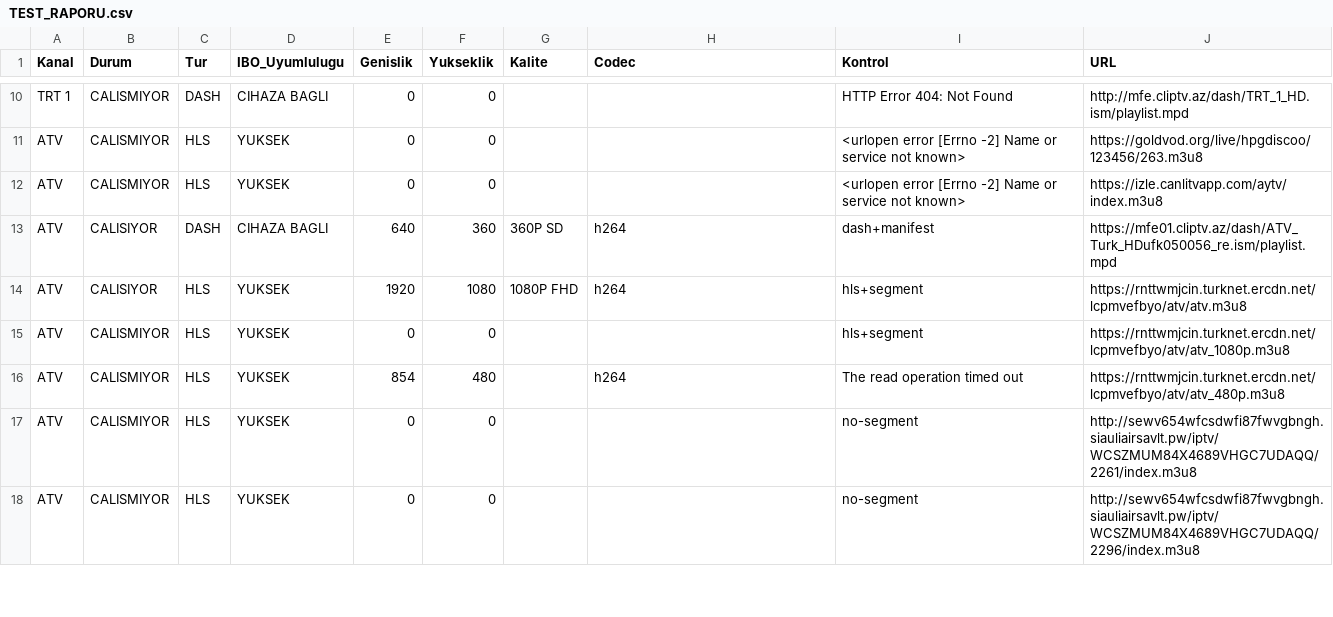
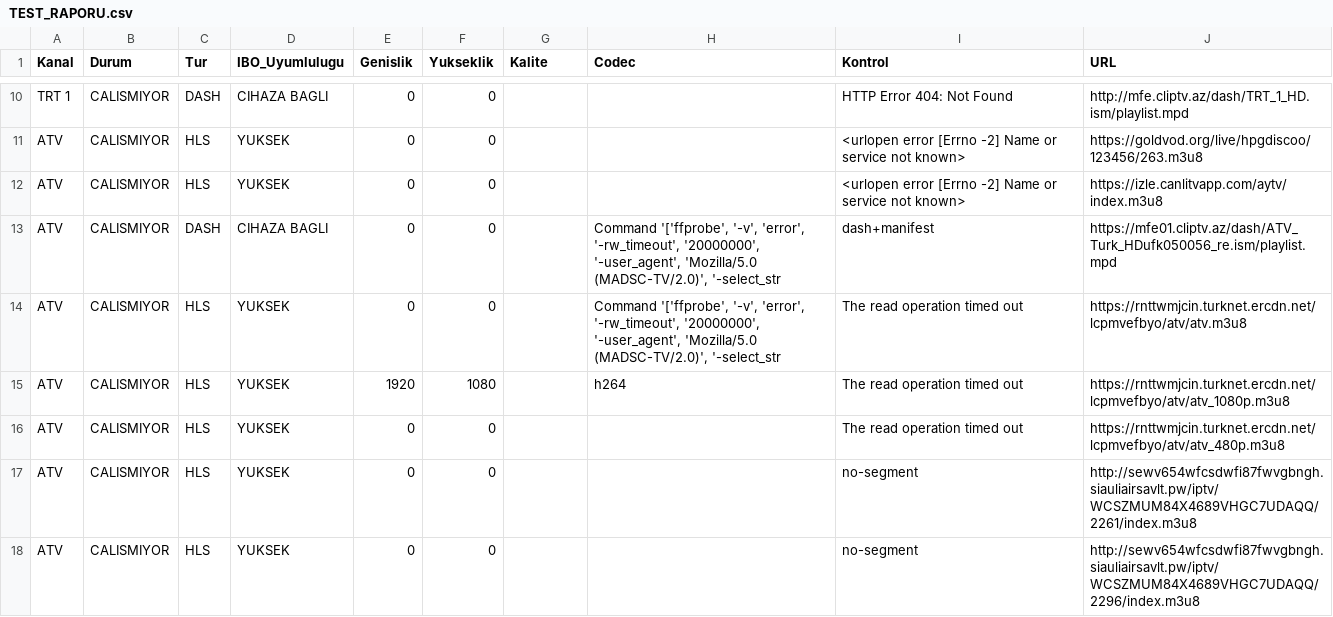
Before and after one commit to Madsc55/madsc-tv, a CSV file: TEST_RAPORU.csv, drawn as a sheet; only a part is shown, gaps mark what is left out; the diff covers the shown part only.

```diff
--- a/TEST_RAPORU.csv
+++ b/TEST_RAPORU.csv
@@ -12,6 +12,6 @@ ATV,CALISMIYOR,HLS,YUKSEK,0,0,,,<urlopen error [Errno -2] Name or service not kn
 ATV,CALISMIYOR,HLS,YUKSEK,0,0,,,<urlopen error [Errno -2] Name or service not known>,https://izle.canlitvapp.com/aytv/index.m3u8
-ATV,CALISIYOR,DASH,CIHAZA BAGLI,640,360,360P SD,h264,dash+manifest,https://mfe01.cliptv.az/dash/ATV_Turk_HDufk050056_re.ism/playlist.mpd
-ATV,CALISIYOR,HLS,YUKSEK,1920,1080,1080P FHD,h264,hls+segment,https://rnttwmjcin.turknet.ercdn.net/lcpmvefbyo/atv/atv.m3u8
-ATV,CALISMIYOR,HLS,YUKSEK,0,0,,,hls+segment,https://rnttwmjcin.turknet.ercdn.net/lcpmvefbyo/atv/atv_1080p.m3u8
-ATV,CALISMIYOR,HLS,YUKSEK,854,480,,h264,The read operation timed out,https://rnttwmjcin.turknet.ercdn.net/lcpmvefbyo/atv/atv_480p.m3u8
+ATV,CALISMIYOR,DASH,CIHAZA BAGLI,0,0,,"Command '['ffprobe', '-v', 'error', '-rw_timeout', '20000000', '-user_agent', 'Mozilla/5.0 (MADSC-TV/2.0)', '-select_str",dash+manifest,https://mfe01.cliptv.az/dash/ATV_Turk_HDufk050056_re.ism/playlist.mpd
+ATV,CALISMIYOR,HLS,YUKSEK,0,0,,"Command '['ffprobe', '-v', 'error', '-rw_timeout', '20000000', '-user_agent', 'Mozilla/5.0 (MADSC-TV/2.0)', '-select_str",The read operation timed out,https://rnttwmjcin.turknet.ercdn.net/lcpmvefbyo/atv/atv.m3u8
+ATV,CALISMIYOR,HLS,YUKSEK,1920,1080,,h264,The read operation timed out,https://rnttwmjcin.turknet.ercdn.net/lcpmvefbyo/atv/atv_1080p.m3u8
+ATV,CALISMIYOR,HLS,YUKSEK,0,0,,,The read operation timed out,https://rnttwmjcin.turknet.ercdn.net/lcpmvefbyo/atv/atv_480p.m3u8
 ATV,CALISMIYOR,HLS,YUKSEK,0,0,,,no-segment,http://sewv654wfcsdwfi87fwvgbngh.siauliairsavlt.pw/iptv/WCSZMUM84X4689VHGC7UDAQQ/2261/index.m3u8
```
Also changed, not shown: 1 moved row and 101 edited cells elsewhere in this file, 2 other files.
